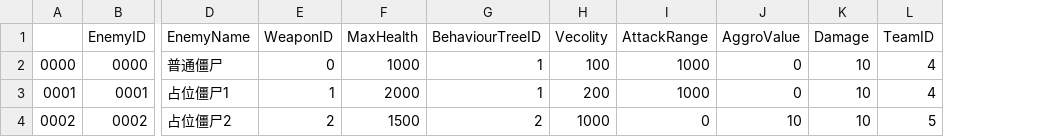
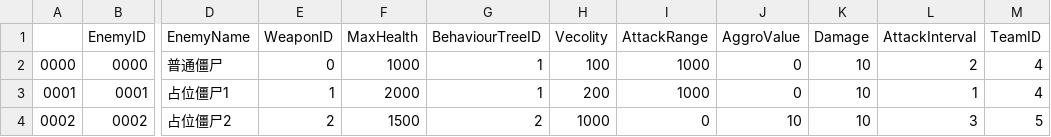
Before and after one commit to Ruanpao/PVZ3D, a CSV file: Datalist/PVZ3DEnemyInfo.csv, drawn as a sheet; only a part is shown, gaps mark what is left out; the diff names each change by its address in the sheet, - before the commit and + after, or states it on an @@ line.

```diff
--- a/Datalist/PVZ3DEnemyInfo.csv
+++ b/Datalist/PVZ3DEnemyInfo.csv
+column L (AttackInterval), rows 2-4: 2 | 1 | 3
```
Also changed, not shown: 25 other files.
